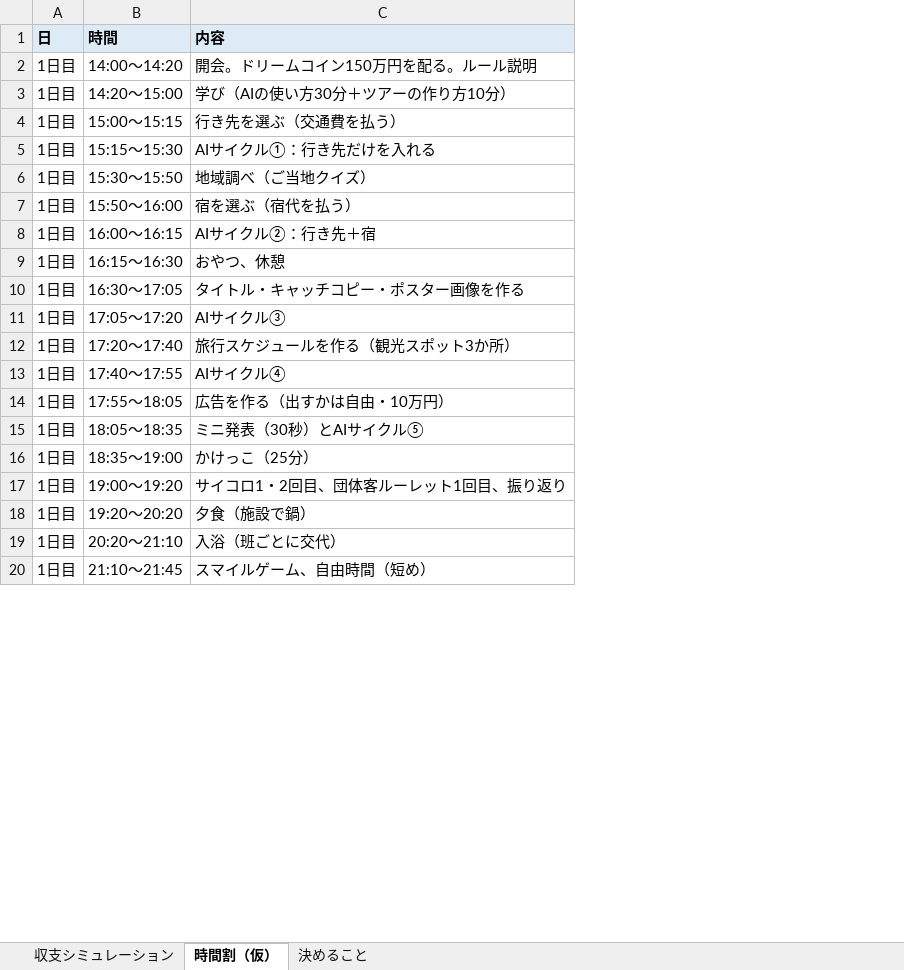
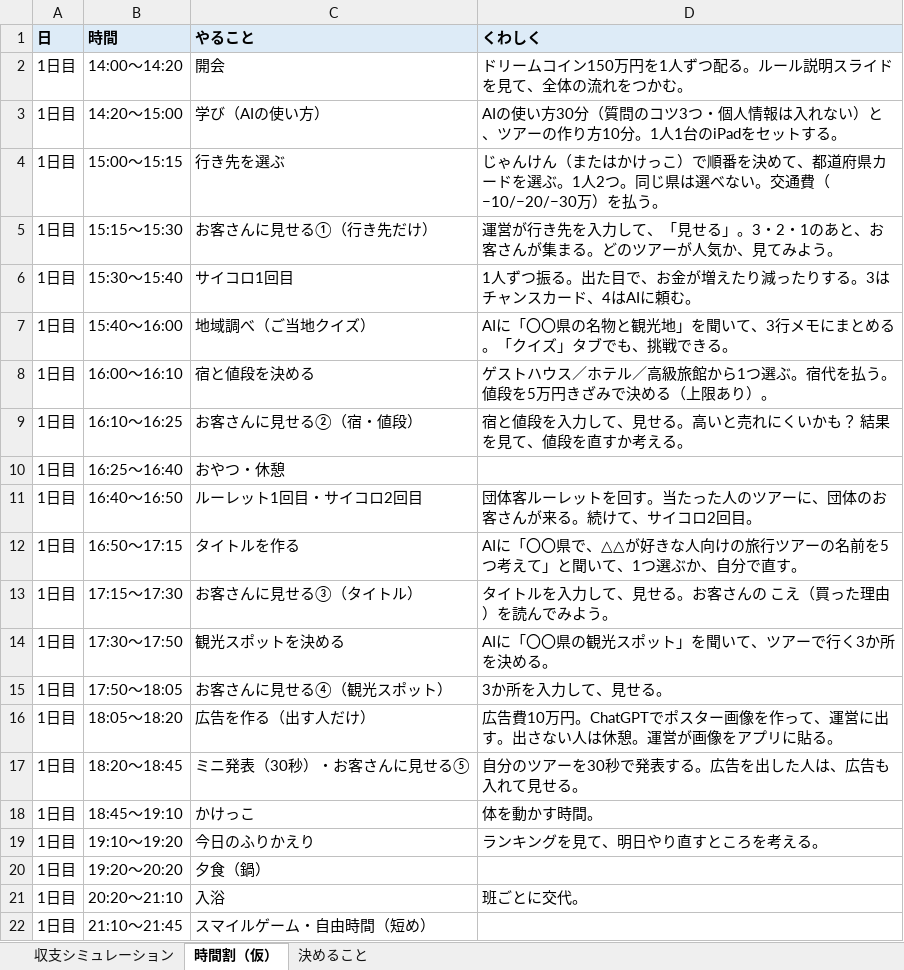
Before and after one commit to kazunurse/-, an Excel workbook: タスク管理エージェント/ビジキャン_全ファイル/4_表/ビジネスキャンプ_収支と決めること.xlsx, sheet 時間割（仮）, drawn as a sheet; only a part is shown; values as stored, in another font and other column widths than the file's, no borders; removed rows and columns are numbered as before the commit, all else as after; the diff names each change by its address in the sheet, - before the commit and + after, or states it on an @@ line.

```diff
--- a/タスク管理エージェント/ビジキャン_全ファイル/4_表/ビジネスキャンプ_収支と決めること.xlsx (sheet 時間割（仮）)
+++ b/タスク管理エージェント/ビジキャン_全ファイル/4_表/ビジネスキャンプ_収支と決めること.xlsx (sheet 時間割（仮）)
-column C (内容), rows 2-20: 開会。ドリームコイン150万円を配る。ルール説明 | 学び（AIの使い方30分＋ツアーの作り方10分） | 行き先を選ぶ（交通費を払う） | AIサイクル①：行き先だけを入れる | 地域調べ（ご当地クイズ） | 宿を選ぶ（宿代を払う） | AIサイクル②：行き先＋宿 | おやつ、休憩 | タイトル・キャッチコピー・ポスター画像を作る | AIサイクル③ | 旅行スケジュールを作る（観光スポット3か所） | AIサイクル④ | 広告を作る（出すかは自由・10万円） | ミニ発表（30秒）とAIサイクル⑤ | かけっこ（25分） | サイコロ1・2回目、団体客ルーレット1回目、振り返り | 夕食（施設で鍋） | 入浴（班ごとに交代） | スマイルゲーム、自由時間（短め）
+column C (やること), rows 2-9: 開会 | 学び（AIの使い方） | 行き先を選ぶ | お客さんに見せる①（行き先だけ） | サイコロ1回目 | 地域調べ（ご当地クイズ） | 宿と値段を決める | お客さんに見せる②（宿・値段）; rows 11-16: ルーレット1回目・サイコロ2回目 | タイトルを作る | お客さんに見せる③（タイトル） | 観光スポットを決める | お客さんに見せる④（観光スポット） | 広告を作る（出す人だけ）; rows 18-22: かけっこ | 今日のふりかえり | 夕食（鍋） | 入浴 | スマイルゲーム・自由時間（短め）
+column D (くわしく), rows 2-9: ドリームコイン150万円を1人ずつ配る。ルール説明スライドを見て、全体の流れをつかむ。 | AIの使い方30分（質問のコツ3つ・個人情報は入れない）と、ツアーの作り方10分。1人1台のiPadをセットする。 | じゃんけん（またはかけっこ）で順番を決めて、都道府県カードを選ぶ。1人2つ。同じ県は選べない。交通費（−10/−20/−30万）を払う。 | 運営が行き先を入力して、「見せる」。3・2・1のあと、お客さんが集まる。どのツアーが人気か、見てみよう。 | 1人ずつ振る。出た目で、お金が増えたり減ったりする。3はチャンスカード、4はAIに頼む。 | AIに「〇〇県の名物と観光地」を聞いて、3行メモにまとめる。「クイズ」タブでも、挑戦できる。 | ゲストハウス／ホテル／高級旅館から1つ選ぶ。宿代を払う。値段を5万円きざみで決める（上限あり）。 | 宿と値段を入力して、見せる。高いと売れにくいかも？ 結果を見て、値段を直すか考える。; rows 11-16: 団体客ルーレットを回す。当たった人のツアーに、団体のお客さんが来る。続けて、サイコロ2回目。 | AIに「〇〇県で、△△が好きな人向けの旅行ツアーの名前を5つ考えて」と聞いて、1つ選ぶか、自分で直す。 | タイトルを入力して、見せる。お客さんの こえ（買った理由）を読んでみよう。 | AIに「〇〇県の観光スポット」を聞いて、ツアーで行く3か所を決める。 | 3か所を入力して、見せる。 | 広告費10万円。ChatGPTでポスター画像を作って、運営に出す。出さない人は休憩。運営が画像をアプリに貼る。; rows 18-21: 体を動かす時間。 | ランキングを見て、明日やり直すところを考える。 |  | 班ごとに交代。
-B6 (時間): 15:30〜15:50
+B6 (時間): 15:30〜15:40
-B7 (時間): 15:50〜16:00
+B7 (時間): 15:40〜16:00
-B8 (時間): 16:00〜16:15
+B8 (時間): 16:00〜16:10
-B9 (時間): 16:15〜16:30
+B9 (時間): 16:10〜16:25
+row 10: 1日目 | 16:25〜16:40 | おやつ・休憩
-B11 (時間): 16:30〜17:05
+B11 (時間): 16:40〜16:50
-B12 (時間): 17:05〜17:20
+B12 (時間): 16:50〜17:15
-B13 (時間): 17:20〜17:40
+B13 (時間): 17:15〜17:30
-B14 (時間): 17:40〜17:55
+B14 (時間): 17:30〜17:50
-B15 (時間): 17:55〜18:05
+B15 (時間): 17:50〜18:05
-B16 (時間): 18:05〜18:35
+B16 (時間): 18:05〜18:20
+row 17: 1日目 | 18:20〜18:45 | ミニ発表（30秒）・お客さんに見せる⑤ | 自分のツアーを30秒で発表する。広告を出した人は、広告も入れて見せる。
-B18 (時間): 18:35〜19:00
+B18 (時間): 18:45〜19:10
-B19 (時間): 19:00〜19:20
+B19 (時間): 19:10〜19:20
```
Also changed, not shown: sheet 決めること, タスク管理エージェント/ビジネスキャンプ/ビジネスキャンプ_収支と決めること.xlsx, 17 other files.
